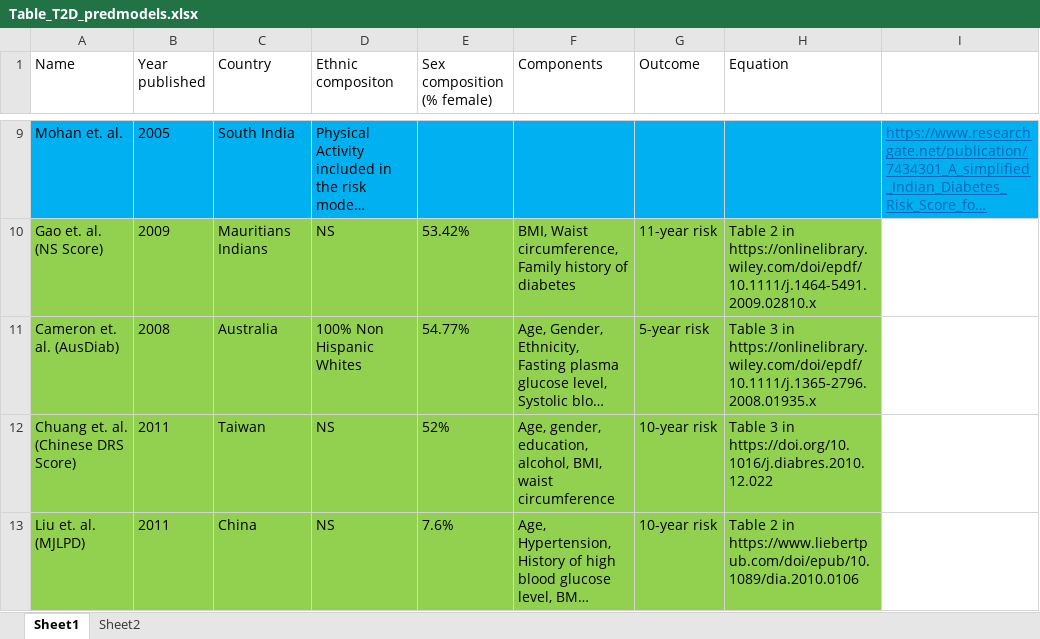
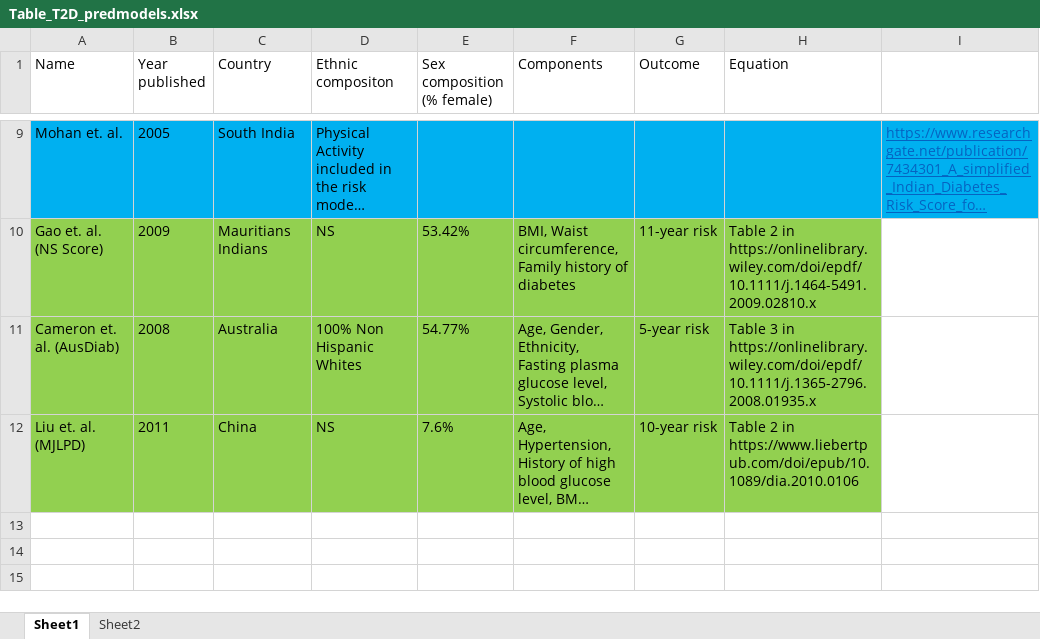
Before and after one commit to Tirgit/NHANES_T2D, an Excel workbook: Table_T2D_predmodels.xlsx, sheet Sheet1, drawn as a sheet; only a part is shown, gaps mark what is left out; long unchanged cells end in …; values as stored, in another font and other column widths than the file's, no borders; the diff names each change by its address in the sheet, - before the commit and + after, or states it on an @@ line.

Commit message:
Update Table_T2D_predmodels.xlsx
Updated Table (excluded a model that had alcohol)

```diff
--- a/Table_T2D_predmodels.xlsx (sheet Sheet1)
+++ b/Table_T2D_predmodels.xlsx (sheet Sheet1)
-row 12: Chuang et. al. (Chinese DRS Score) | 2011 | Taiwan | NS | 52% | Age, gender, education, alcohol, BMI, waist circumference | 10-year risk | Table 3 in https://doi.org/10.1016/j.diabres.2010.12.022
```
